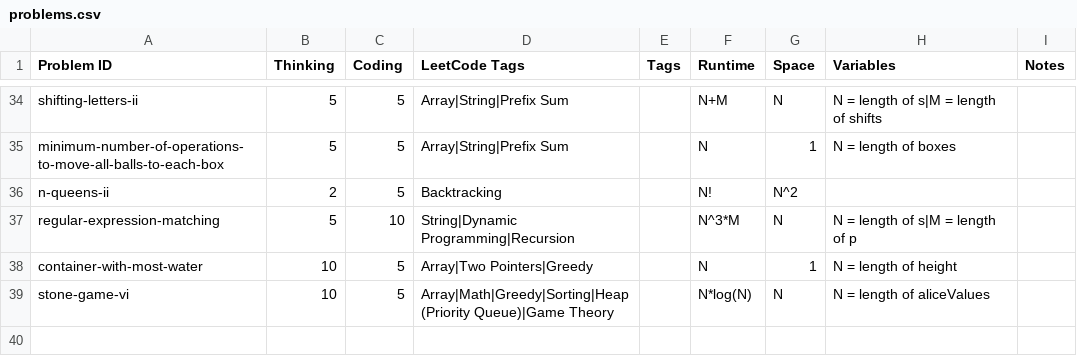
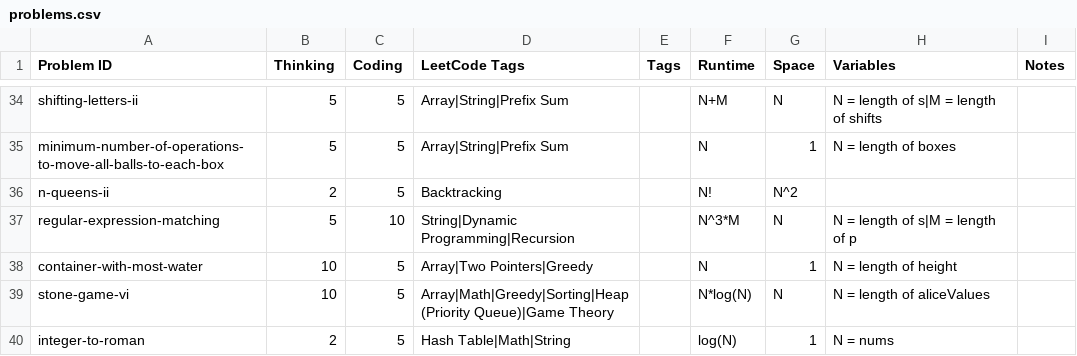
Before and after one commit to charleslien/leetcode, a CSV file: public/problems.csv, drawn as a sheet; only a part is shown, gaps mark what is left out; the diff names each change by its address in the sheet, - before the commit and + after, or states it on an @@ line.

Commit message:
Update problems.csv

```diff
--- a/public/problems.csv
+++ b/public/problems.csv
+row 40: integer-to-roman | 2 | 5 | Hash Table|Math|String |  | log(N) | 1 | N = nums
```
